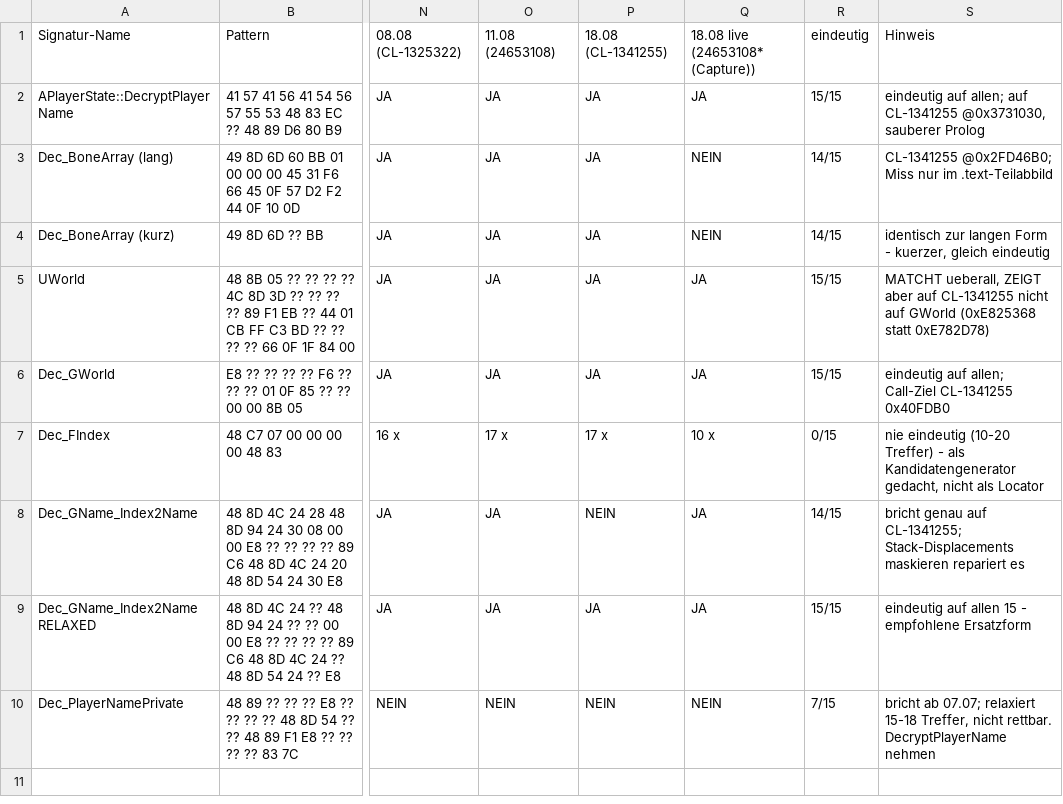
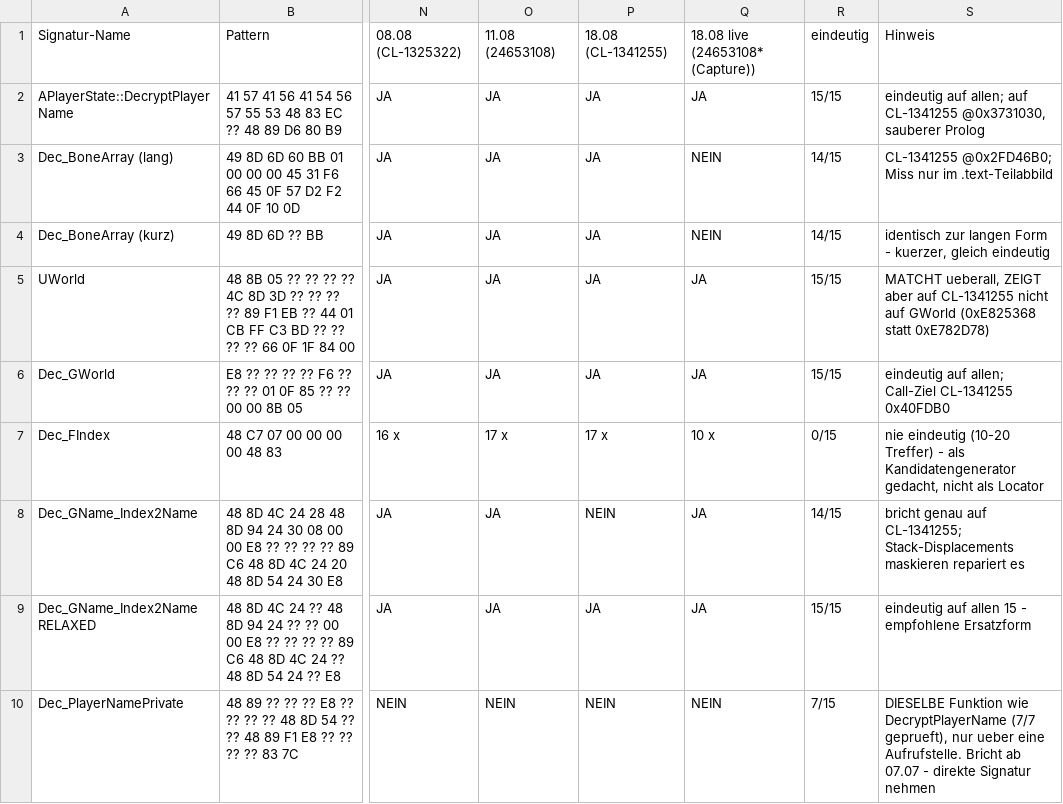
Before and after one commit to Froscht/FrostSDKDumper, a CSV file: arc_foreign_sigs.csv, drawn as a sheet; only a part is shown, gaps mark what is left out; the diff names each change by its address in the sheet, - before the commit and + after, or states it on an @@ line.

Commit message:
Record that the two player-name signatures find the same function
On all 7 builds where both match, the E8 behind 48 89 F1 in
Dec_PlayerNamePrivate resolves to exactly the address
APlayerState::DecryptPlayerName matches directly. One targets a call
site, the other the prologue. The call site is dead from 07.07 and
cannot be relaxed; the direct signature is 15/15, so the indirect one is
redundant rather than merely broken.

```diff
--- a/arc_foreign_sigs.csv
+++ b/arc_foreign_sigs.csv
-S10: bricht ab 07.07; relaxiert 15-18 Treffer, nicht rettbar. DecryptPlayerName nehmen
+S10: DIESELBE Funktion wie DecryptPlayerName (7/7 geprueft), nur ueber eine Aufrufstelle. Bricht ab 07.07 - direkte Signatur nehmen
```
Also changed, not shown: 2 other files.
